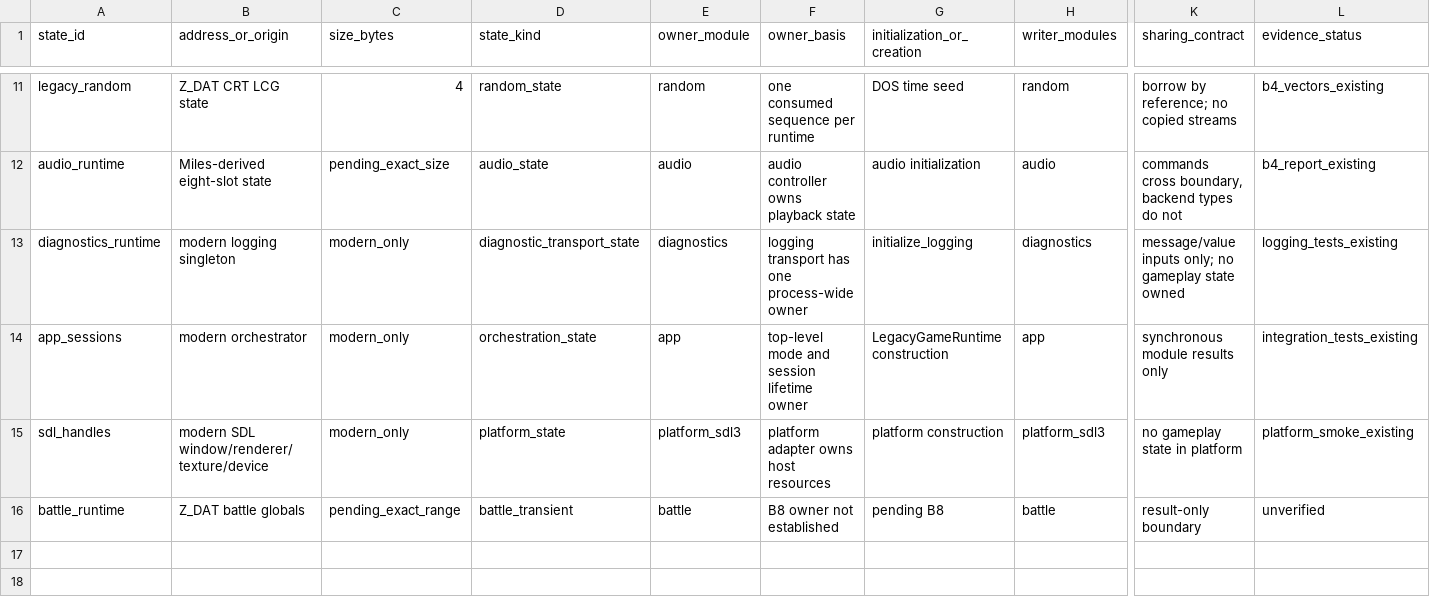
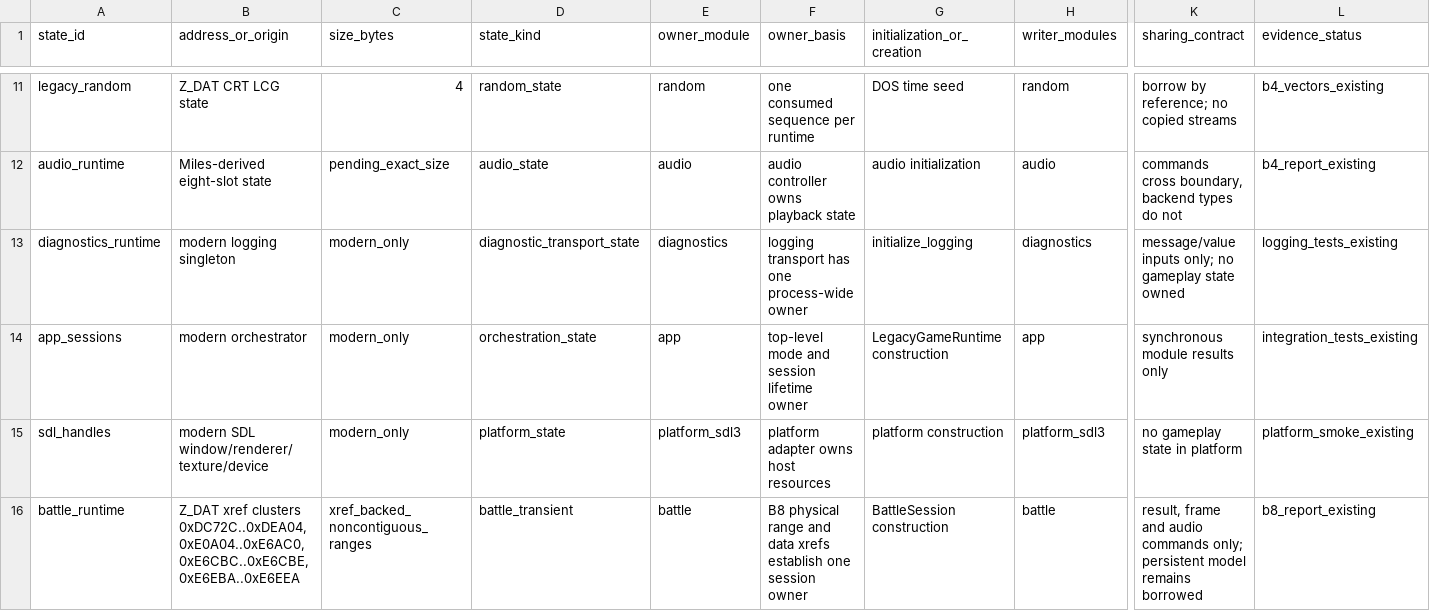
Before and after one commit to Ouroboros/OpenLegend, a TSV file: research/inventory/module-state-ownership.tsv, drawn as a sheet; only a part is shown, gaps mark what is left out; the diff names each change by its address in the sheet, - before the commit and + after, or states it on an @@ line.

```diff
--- a/research/inventory/module-state-ownership.tsv
+++ b/research/inventory/module-state-ownership.tsv
-B16 (address_or_origin): Z_DAT battle globals
+B16 (address_or_origin): Z_DAT xref clusters 0xDC72C..0xDEA04,0xE0A04..0xE6AC0,0xE6CBC..0xE6CBE,0xE6EBA..0xE6EEA
-C16 (size_bytes): pending_exact_range
+C16 (size_bytes): xref_backed_noncontiguous_ranges
-F16 (owner_basis): B8 owner not established
+F16 (owner_basis): B8 physical range and data xrefs establish one session owner
-G16 (initialization_or_creation): pending B8
+G16 (initialization_or_creation): BattleSession construction
-K16 (sharing_contract): result-only boundary
+K16 (sharing_contract): result, frame and audio commands only; persistent model remains borrowed
-L16 (evidence_status): unverified
+L16 (evidence_status): b8_report_existing
```
Also changed, not shown: research/inventory/module-dependencies.tsv, research/inventory/module-function-ownership.tsv, 10 other files.
